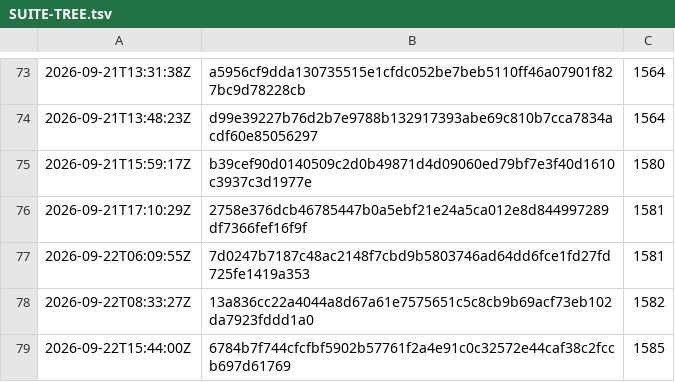
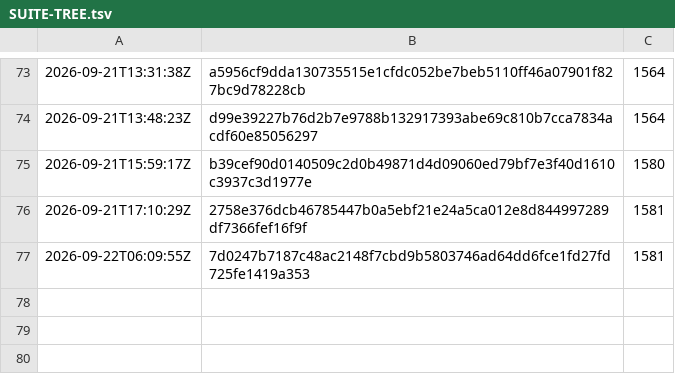
Before and after one commit to synarcai/genesis-corpus, a TSV file: reports/SUITE-TREE.tsv, drawn as a sheet; only a part is shown, gaps mark what is left out; the diff names each change by its address in the sheet, - before the commit and + after, or states it on an @@ line.

```diff
--- a/reports/SUITE-TREE.tsv
+++ b/reports/SUITE-TREE.tsv
-row 78: 2026-09-22T08:33:27Z | 13a836cc22a4044a8d67a61e7575651c5c8cb9b69acf73eb102da7923fddd1a0 | 1582
-row 79: 2026-09-22T15:44:00Z | 6784b7f744cfcfbf5902b57761f2a4e91c0c32572e44caf38c2fccb697d61769 | 1585
```
Also changed, not shown: 1 other file.
